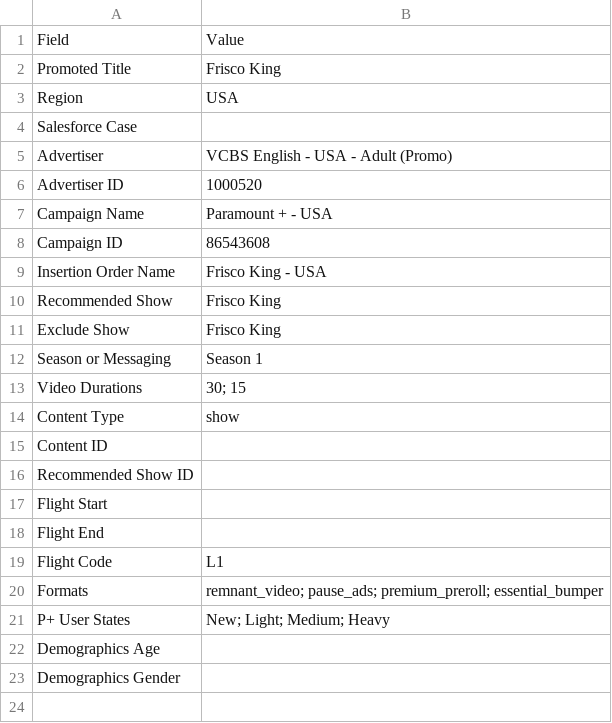
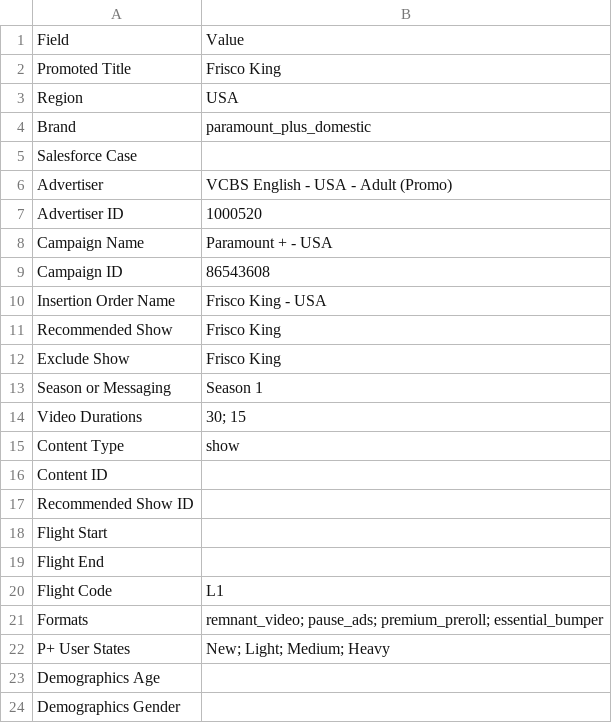
Before and after one commit to katekling-stack/Promo-Operations, a CSV file: templates/campaign-plan/Plan.csv, drawn as a sheet; the diff names each change by its address in the sheet, - before the commit and + after, or states it on an @@ line.

```diff
--- a/templates/campaign-plan/Plan.csv
+++ b/templates/campaign-plan/Plan.csv
+row 4: Brand | paramount_plus_domestic
```
Also changed, not shown: 6 other files.
